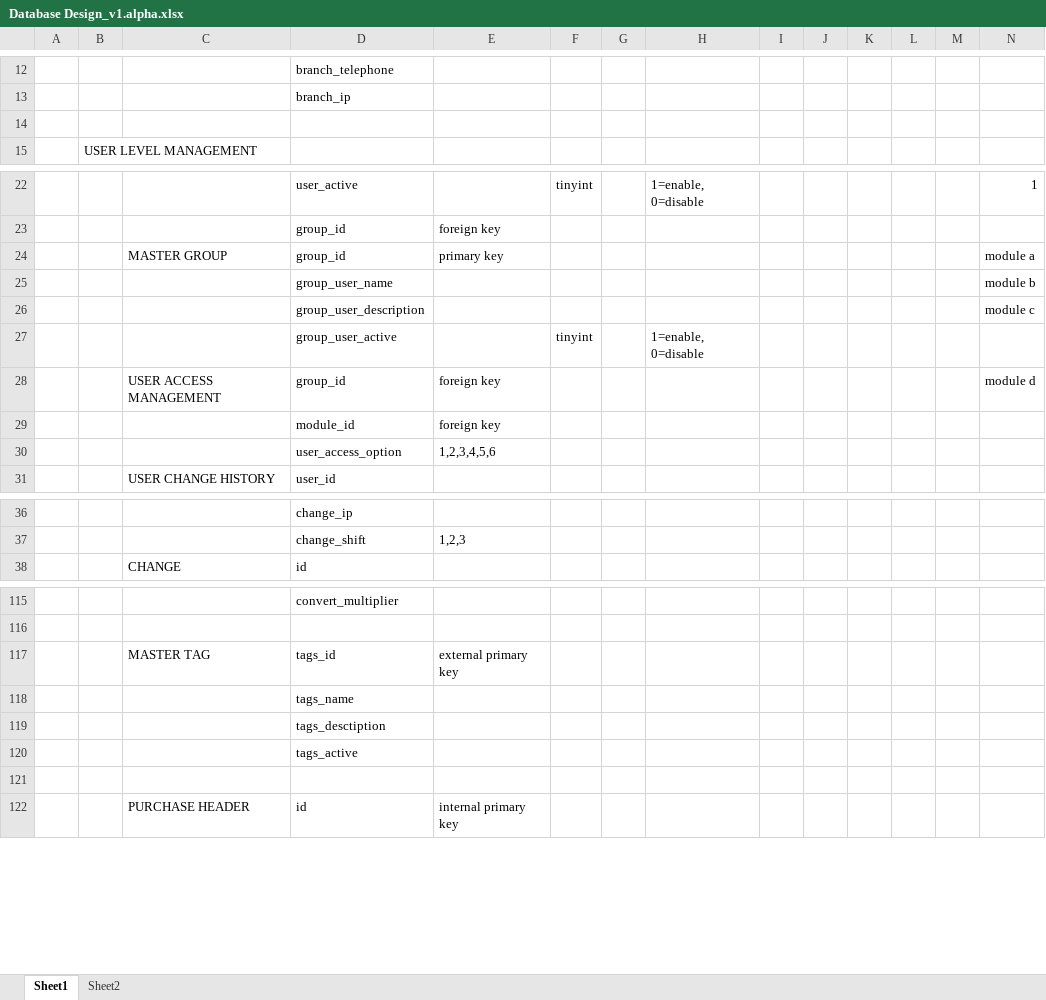
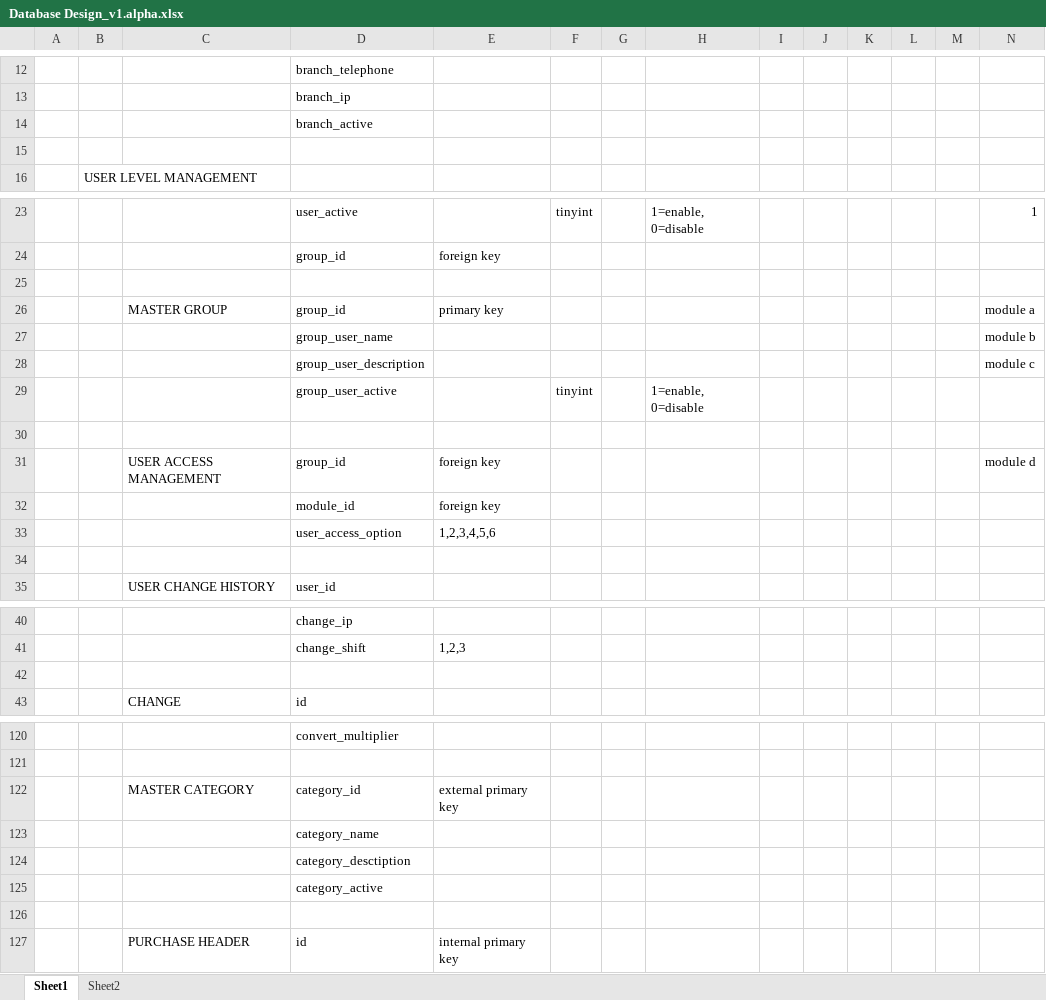
Before and after one commit to andri2908/MOVED_RoyalPetz, an Excel workbook: _DOCUMENTS_/Database Design_v1.alpha.xlsx, sheet Sheet1, drawn as a sheet; only a part is shown, gaps mark what is left out; values as stored, in another font and other column widths than the file's, no borders; addresses are those after the commit; rows hold the shown columns only; the diff names each change by its address in the sheet, - before the commit and + after, or states it on an @@ line.

```diff
--- a/_DOCUMENTS_/Database Design_v1.alpha.xlsx (sheet Sheet1)
+++ b/_DOCUMENTS_/Database Design_v1.alpha.xlsx (sheet Sheet1)
+row 14:  |  |  | branch_active
+row 25: (empty)
+row 30: (empty)
+row 34: (empty)
+row 42: (empty)
-C122: MASTER TAG
+C122: MASTER CATEGORY
-D122: tags_id
+D122: category_id
-D123: tags_name
+D123: category_name
-D124: tags_desctiption
+D124: category_desctiption
-D125: tags_active
+D125: category_active
```
Also changed, not shown: 24 other files.
